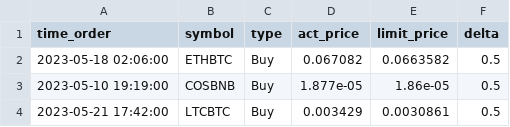
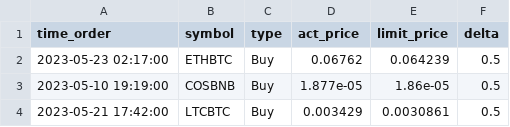
Before and after one commit to phongvu2010/Trailling-Stop-Binance, a CSV file: data/Orders.csv, drawn as a sheet.

```diff
--- a/data/Orders.csv
+++ b/data/Orders.csv
@@ -1,3 +1,3 @@
 time_order,symbol,type,act_price,limit_price,delta
-2023-05-18 02:06:00,ETHBTC,Buy,0.067082,0.0663582,0.5
+2023-05-23 02:17:00,ETHBTC,Buy,0.06762,0.064239,0.5
 2023-05-10 19:19:00,COSBNB,Buy,1.877e-05,1.86e-05,0.5
```
Also changed, not shown: 5 other files.
